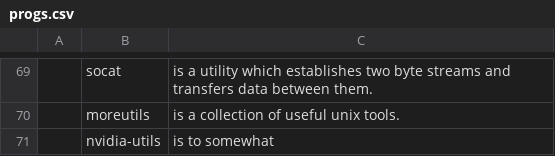
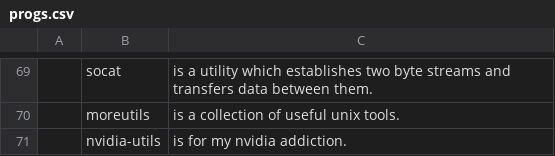
Before and after one commit to mikebarrett19/LARBS, a CSV file: progs.csv, drawn as a sheet; only a part is shown, gaps mark what is left out; the diff names each change by its address in the sheet, - before the commit and + after, or states it on an @@ line.

Commit message:
Update progs.csv

```diff
--- a/progs.csv
+++ b/progs.csv
-C71: is to somewhat
+C71: is for my nvidia addiction.
```
